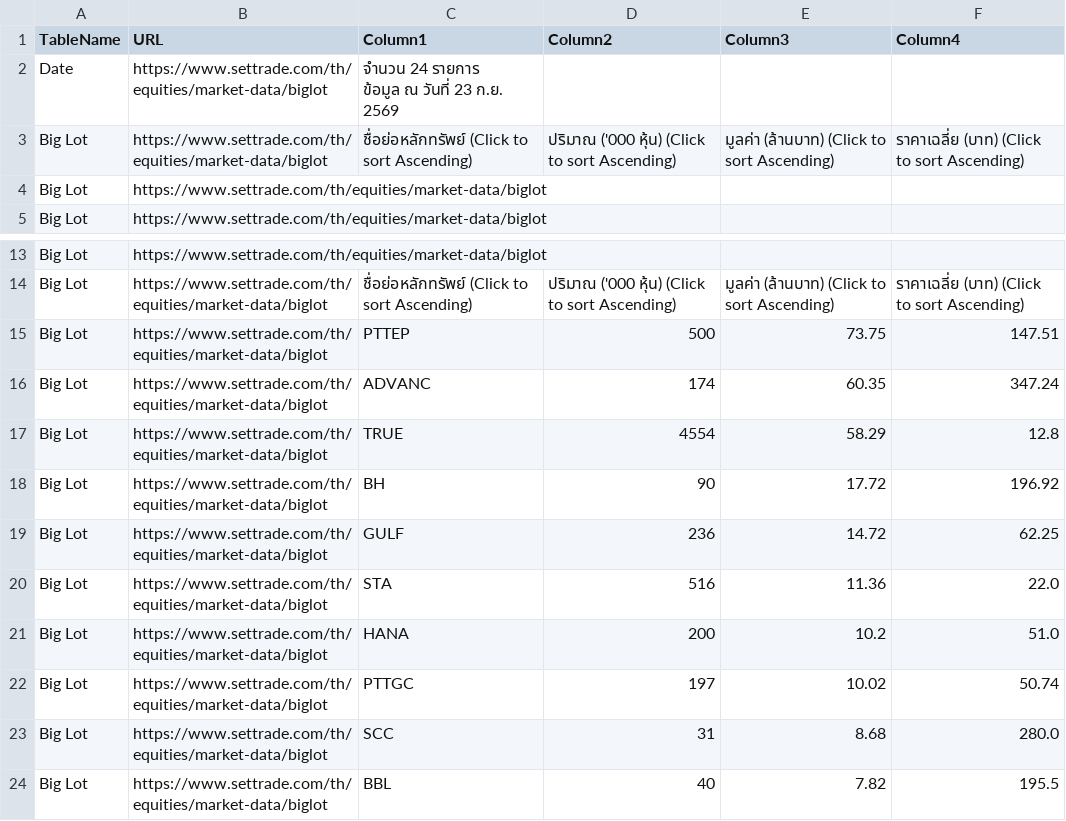
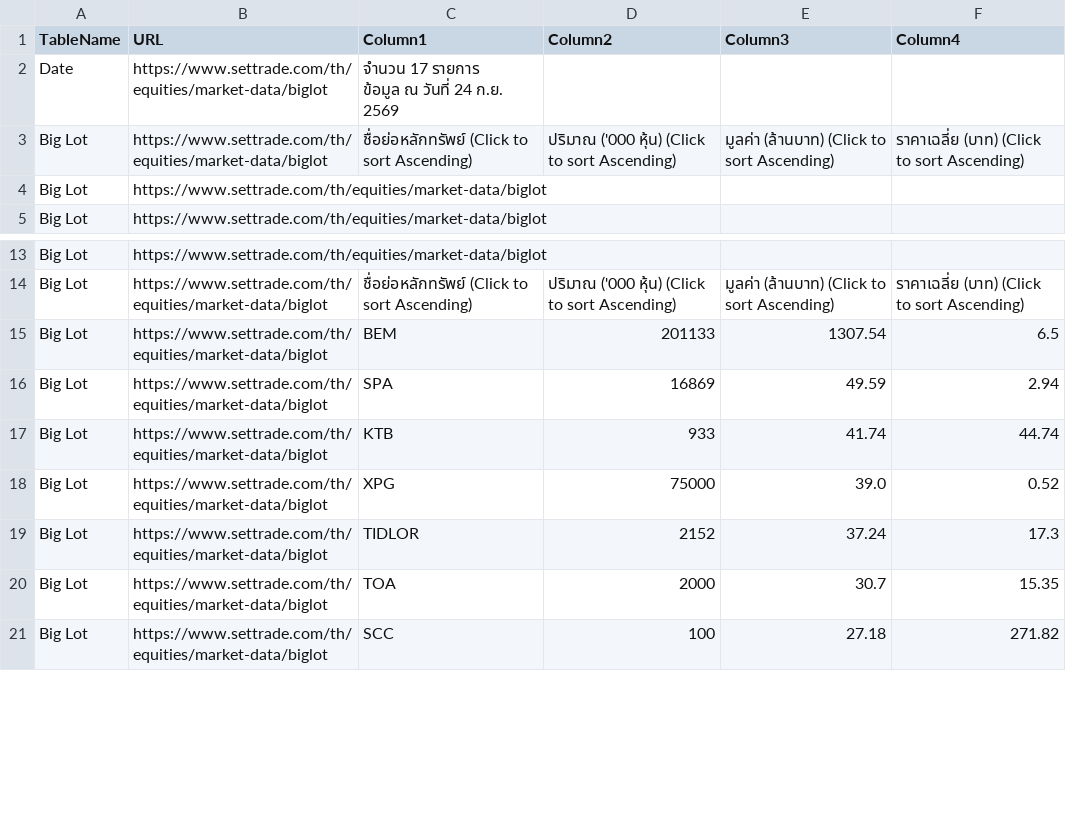
Before and after one commit to ake9522/biglot, a CSV file: data_biglot/biglot_market_data.csv, drawn as a sheet; only a part is shown, gaps mark what is left out; the diff covers the shown part only.

```diff
--- a/data_biglot/biglot_market_data.csv
+++ b/data_biglot/biglot_market_data.csv
@@ -1,4 +1,4 @@
 TableName,URL,Column1,Column2,Column3,Column4
-Date,https://www.settrade.com/th/equities/market-data/biglot,"จำนวน 24 รายการ
-         ข้อมูล ณ วันที่ 23 ก.ย. 2569",,,
+Date,https://www.settrade.com/th/equities/market-data/biglot,"จำนวน 17 รายการ
+         ข้อมูล ณ วันที่ 24 ก.ย. 2569",,,
 Big Lot,https://www.settrade.com/th/equities/market-data/biglot,ชื่อย่อหลักทรัพย์  (Click to sort Ascending),ปริมาณ ('000 หุ้น)  (Click to sort Ascending),มูลค่า (ล้านบาท)  (Click to sort Ascending),ราคาเฉลี่ย (บาท)  (Click to sort Ascending)
@@ -15,11 +15,8 @@ Big Lot,https://www.settrade.com/th/equities/market-data/biglot,,,,
 Big Lot,https://www.settrade.com/th/equities/market-data/biglot,ชื่อย่อหลักทรัพย์  (Click to sort Ascending),ปริมาณ ('000 หุ้น)  (Click to sort Ascending),มูลค่า (ล้านบาท)  (Click to sort Ascending),ราคาเฉลี่ย (บาท)  (Click to sort Ascending)
-Big Lot,https://www.settrade.com/th/equities/market-data/biglot,PTTEP,500,73.75,147.51
-Big Lot,https://www.settrade.com/th/equities/market-data/biglot,ADVANC,174,60.35,347.24
-Big Lot,https://www.settrade.com/th/equities/market-data/biglot,TRUE,4554,58.29,12.8
-Big Lot,https://www.settrade.com/th/equities/market-data/biglot,BH,90,17.72,196.92
-Big Lot,https://www.settrade.com/th/equities/market-data/biglot,GULF,236,14.72,62.25
-Big Lot,https://www.settrade.com/th/equities/market-data/biglot,STA,516,11.36,22.0
-Big Lot,https://www.settrade.com/th/equities/market-data/biglot,HANA,200,10.2,51.0
-Big Lot,https://www.settrade.com/th/equities/market-data/biglot,PTTGC,197,10.02,50.74
-Big Lot,https://www.settrade.com/th/equities/market-data/biglot,SCC,31,8.68,280.0
-Big Lot,https://www.settrade.com/th/equities/market-data/biglot,BBL,40,7.82,195.5
+Big Lot,https://www.settrade.com/th/equities/market-data/biglot,BEM,201133,1307.54,6.5
+Big Lot,https://www.settrade.com/th/equities/market-data/biglot,SPA,16869,49.59,2.94
+Big Lot,https://www.settrade.com/th/equities/market-data/biglot,KTB,933,41.74,44.74
+Big Lot,https://www.settrade.com/th/equities/market-data/biglot,XPG,75000,39.0,0.52
+Big Lot,https://www.settrade.com/th/equities/market-data/biglot,TIDLOR,2152,37.24,17.3
+Big Lot,https://www.settrade.com/th/equities/market-data/biglot,TOA,2000,30.7,15.35
+Big Lot,https://www.settrade.com/th/equities/market-data/biglot,SCC,100,27.18,271.82
```
Also changed, not shown: 1 added row, 5 removed rows and 33 edited cells elsewhere in this file.
